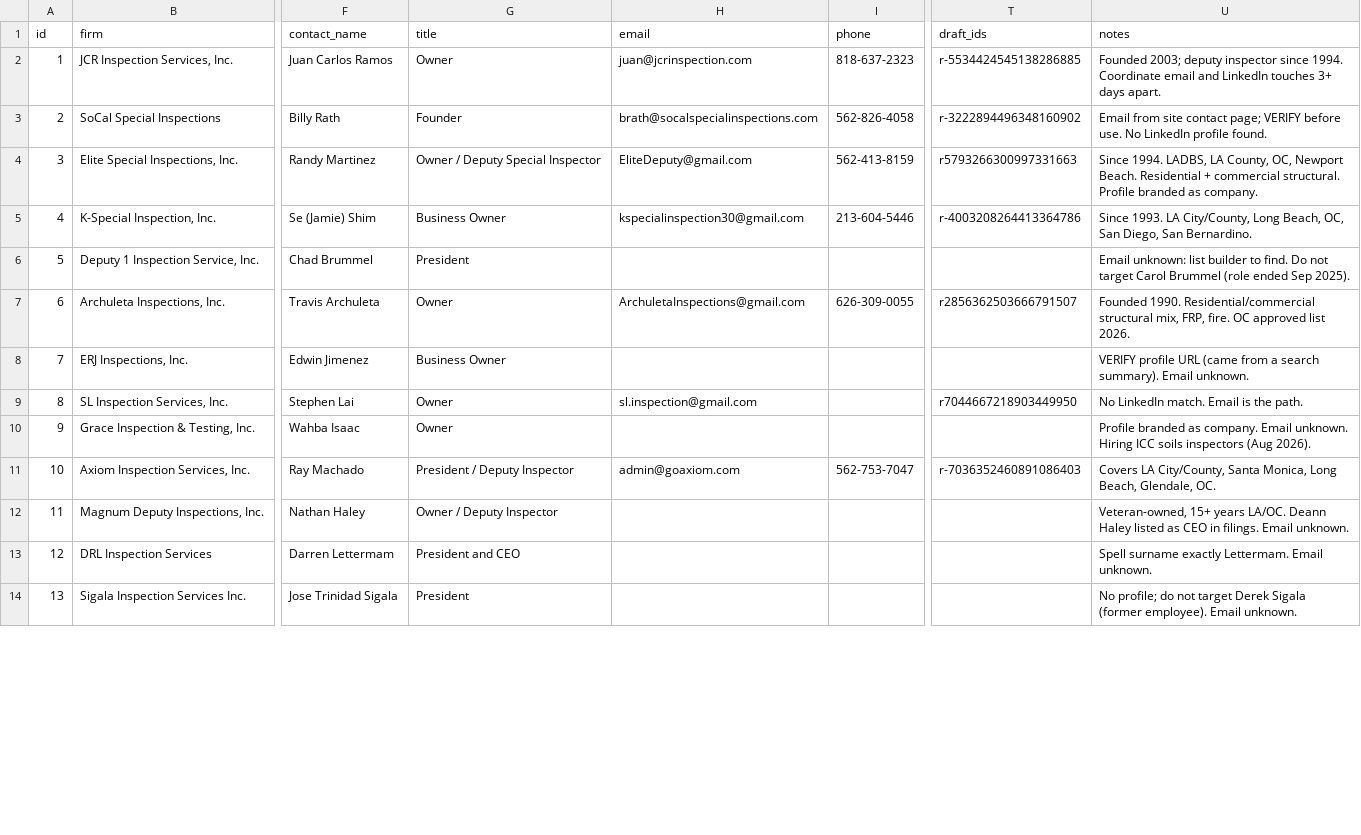
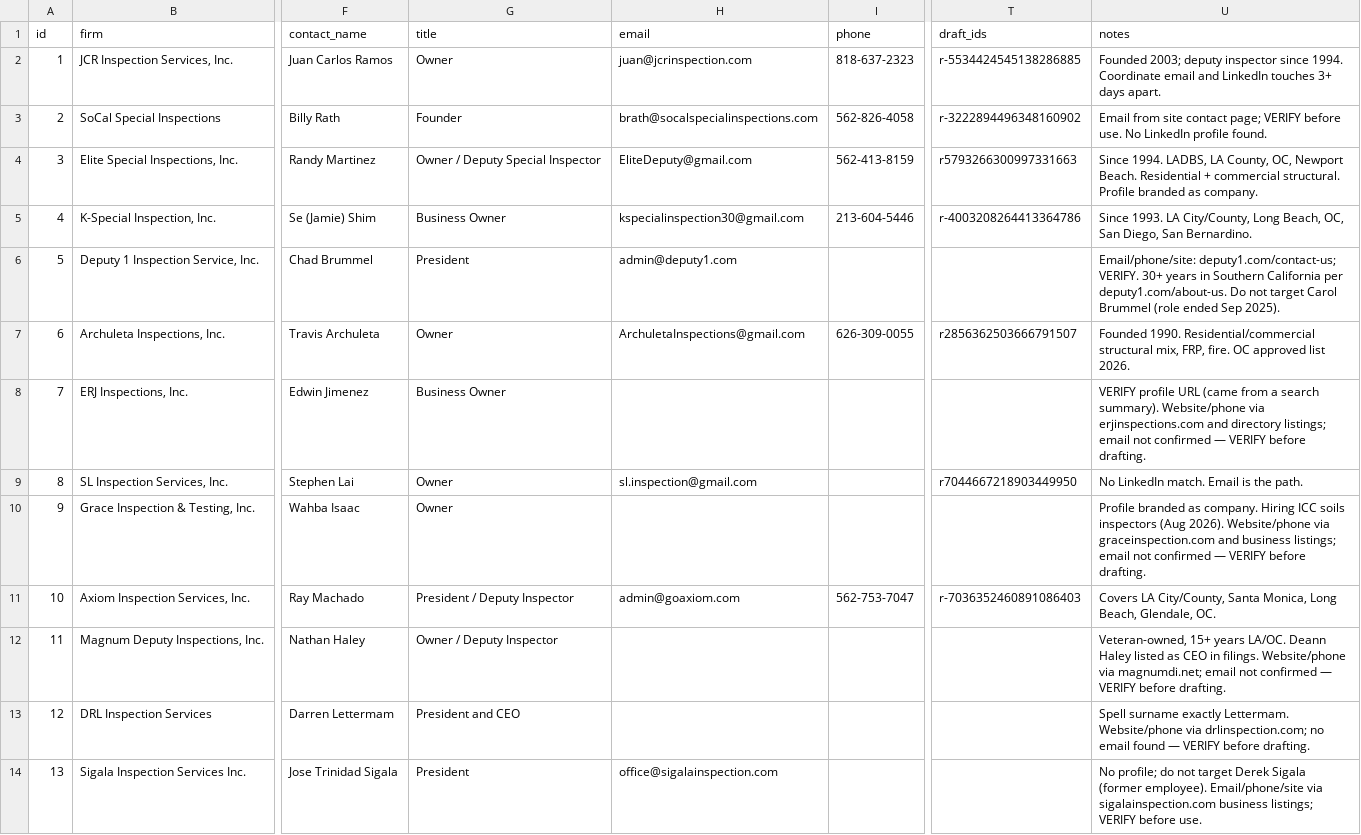
Before and after one commit to Kheizaran/B2B-Agency, a CSV file: night-shift/buyers.csv, drawn as a sheet; only a part is shown, gaps mark what is left out; the diff covers the shown part only; the diff names each change by its address in the sheet, - before the commit and + after, or states it on an @@ line.

```diff
--- a/night-shift/buyers.csv
+++ b/night-shift/buyers.csv
-H6 (email): (empty)
+H6 (email): admin@deputy1.com
-U6 (notes): Email unknown: list builder to find. Do not…
+U6 (notes): Email/phone/site: deputy1.com/contact-us; VERIFY. 30+ years in Southern California per deputy1.com/about-us. Do not…
-U8 (notes): …search summary). Email unknown.
+U8 (notes): …search summary). Website/phone via erjinspections.com and directory listings; email not confirmed — VERIFY before drafting.
-U10 (notes): …as company. Email unknown. Hiring ICC soils inspectors (Aug 2026).
+U10 (notes): …as company. Hiring ICC soils inspectors (Aug 2026). Website/phone via graceinspection.com and business listings; email not confirmed — VERIFY before drafting.
-U12 (notes): …in filings. Email unknown.
+U12 (notes): …in filings. Website/phone via magnumdi.net; email not confirmed — VERIFY before drafting.
-U13 (notes): …exactly Lettermam. Email unknown.
+U13 (notes): …exactly Lettermam. Website/phone via drlinspection.com; no email found — VERIFY before drafting.
-H14 (email): (empty)
+H14 (email): office@sigalainspection.com
-U14 (notes): …(former employee). Email unknown.
+U14 (notes): …(former employee). Email/phone/site via sigalainspection.com business listings; VERIFY before use.
```
Also changed, not shown: 2 added rows and 4 edited cells elsewhere in this file, 6 other files.
